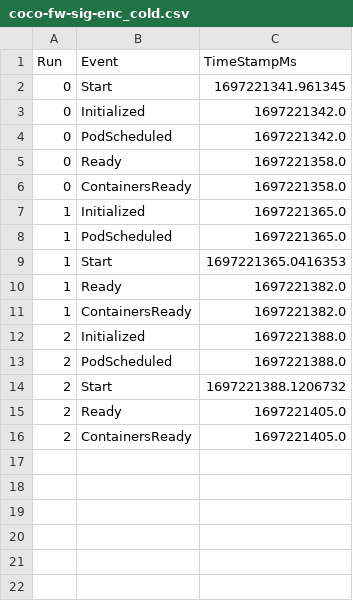
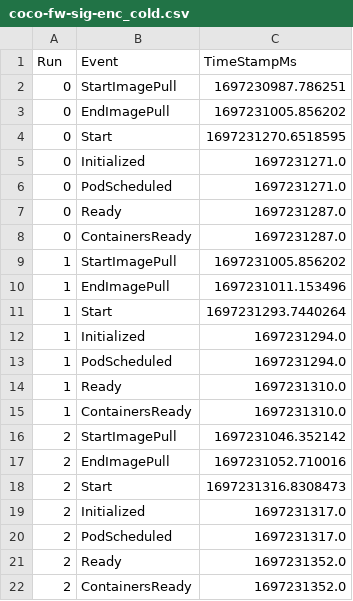
Before and after one commit to coco-serverless/coco-serverless, a CSV file: eval/results/startup/coco-fw-sig-enc_cold.csv, drawn as a sheet.

```diff
--- a/eval/results/startup/coco-fw-sig-enc_cold.csv
+++ b/eval/results/startup/coco-fw-sig-enc_cold.csv
@@ -1,16 +1,22 @@
 Run,Event,TimeStampMs
-0,Start,1697221341.961345
-0,Initialized,1697221342.0
-0,PodScheduled,1697221342.0
-0,Ready,1697221358.0
-0,ContainersReady,1697221358.0
-1,Initialized,1697221365.0
-1,PodScheduled,1697221365.0
-1,Start,1697221365.0416353
-1,Ready,1697221382.0
-1,ContainersReady,1697221382.0
-2,Initialized,1697221388.0
-2,PodScheduled,1697221388.0
-2,Start,1697221388.1206732
-2,Ready,1697221405.0
-2,ContainersReady,1697221405.0
+0,StartImagePull,1697230987.786251
+0,EndImagePull,1697231005.856202
+0,Start,1697231270.6518595
+0,Initialized,1697231271.0
+0,PodScheduled,1697231271.0
+0,Ready,1697231287.0
+0,ContainersReady,1697231287.0
+1,StartImagePull,1697231005.856202
+1,EndImagePull,1697231011.153496
+1,Start,1697231293.7440264
+1,Initialized,1697231294.0
+1,PodScheduled,1697231294.0
+1,Ready,1697231310.0
+1,ContainersReady,1697231310.0
+2,StartImagePull,1697231046.352142
+2,EndImagePull,1697231052.710016
+2,Start,1697231316.8308473
+2,Initialized,1697231317.0
+2,PodScheduled,1697231317.0
+2,Ready,1697231352.0
+2,ContainersReady,1697231352.0
```
Also changed, not shown: eval/results/startup/coco-fw-sig_cold.csv, eval/results/startup/coco-fw-sig_warm.csv, 12 other files.
